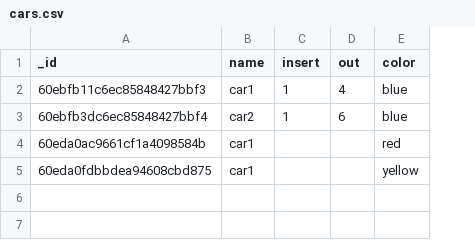
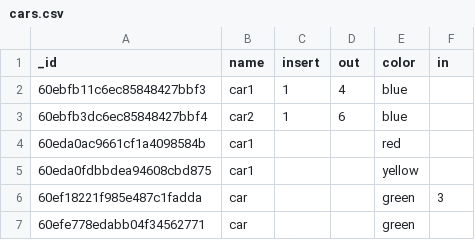
Before and after one commit to BigDataFinalProject/BigDataFinalProject, a CSV file: cars.csv, drawn as a sheet; the diff names each change by its address in the sheet, - before the commit and + after, or states it on an @@ line.

```diff
--- a/cars.csv
+++ b/cars.csv
+column F (in), empty
+row 6: 60ef18221f985e487c1fadda | car |  |  | green | 3
+row 7: 60efe778edabb04f34562771 | car |  |  | green
```
Also changed, not shown: 2 other files.
